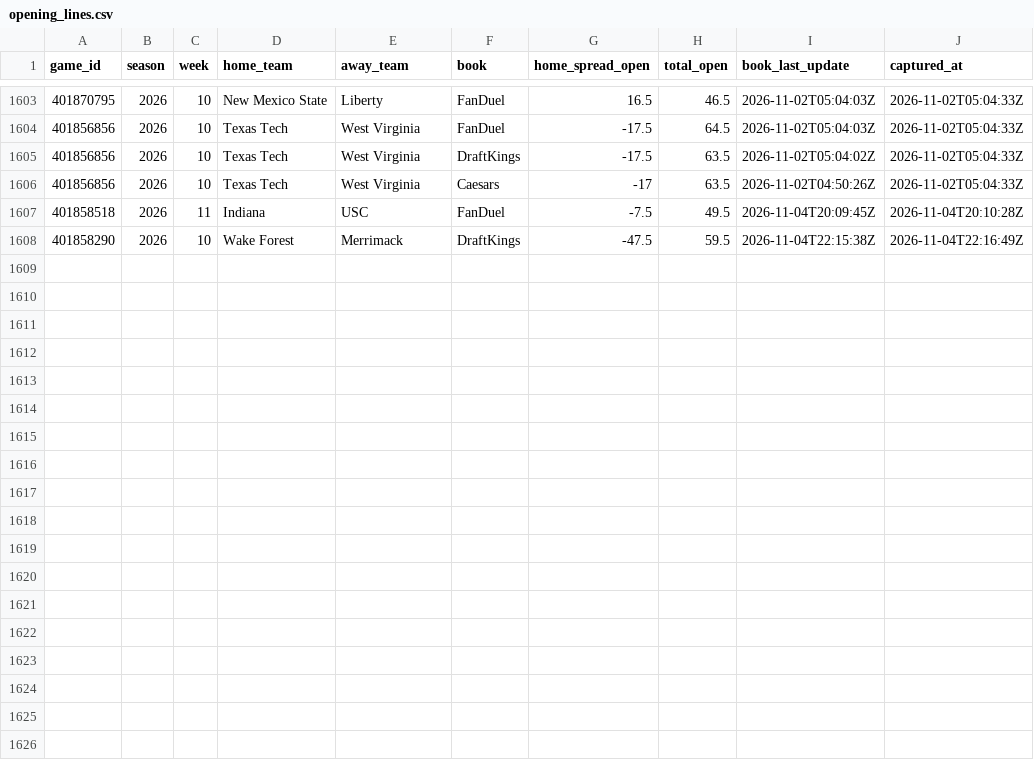
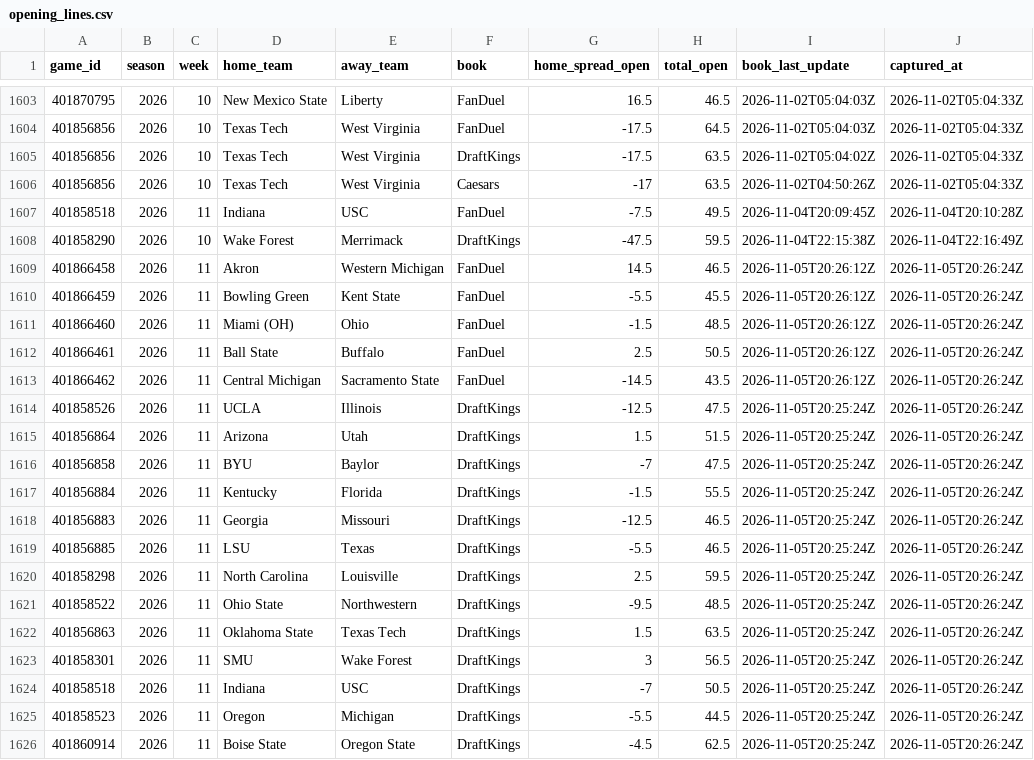
Before and after one commit to lucas-diehl/bet-hub-models, a CSV file: cfb-modeling/data_cache/opening_lines.csv, drawn as a sheet; only a part is shown, gaps mark what is left out.

```diff
--- a/cfb-modeling/data_cache/opening_lines.csv
+++ b/cfb-modeling/data_cache/opening_lines.csv
@@ -1608 +1608,19 @@
 "401858290",2026,10,"Wake Forest","Merrimack","DraftKings",-47.5,59.5,"2026-11-04T22:15:38Z","2026-11-04T22:16:49Z"
+"401866458",2026,11,"Akron","Western Michigan","FanDuel",14.5,46.5,"2026-11-05T20:26:12Z","2026-11-05T20:26:24Z"
+"401866459",2026,11,"Bowling Green","Kent State","FanDuel",-5.5,45.5,"2026-11-05T20:26:12Z","2026-11-05T20:26:24Z"
+"401866460",2026,11,"Miami (OH)","Ohio","FanDuel",-1.5,48.5,"2026-11-05T20:26:12Z","2026-11-05T20:26:24Z"
+"401866461",2026,11,"Ball State","Buffalo","FanDuel",2.5,50.5,"2026-11-05T20:26:12Z","2026-11-05T20:26:24Z"
+"401866462",2026,11,"Central Michigan","Sacramento State","FanDuel",-14.5,43.5,"2026-11-05T20:26:12Z","2026-11-05T20:26:24Z"
+"401858526",2026,11,"UCLA","Illinois","DraftKings",-12.5,47.5,"2026-11-05T20:25:24Z","2026-11-05T20:26:24Z"
+"401856864",2026,11,"Arizona","Utah","DraftKings",1.5,51.5,"2026-11-05T20:25:24Z","2026-11-05T20:26:24Z"
+"401856858",2026,11,"BYU","Baylor","DraftKings",-7,47.5,"2026-11-05T20:25:24Z","2026-11-05T20:26:24Z"
+"401856884",2026,11,"Kentucky","Florida","DraftKings",-1.5,55.5,"2026-11-05T20:25:24Z","2026-11-05T20:26:24Z"
+"401856883",2026,11,"Georgia","Missouri","DraftKings",-12.5,46.5,"2026-11-05T20:25:24Z","2026-11-05T20:26:24Z"
+"401856885",2026,11,"LSU","Texas","DraftKings",-5.5,46.5,"2026-11-05T20:25:24Z","2026-11-05T20:26:24Z"
+"401858298",2026,11,"North Carolina","Louisville","DraftKings",2.5,59.5,"2026-11-05T20:25:24Z","2026-11-05T20:26:24Z"
+"401858522",2026,11,"Ohio State","Northwestern","DraftKings",-9.5,48.5,"2026-11-05T20:25:24Z","2026-11-05T20:26:24Z"
+"401856863",2026,11,"Oklahoma State","Texas Tech","DraftKings",1.5,63.5,"2026-11-05T20:25:24Z","2026-11-05T20:26:24Z"
+"401858301",2026,11,"SMU","Wake Forest","DraftKings",3,56.5,"2026-11-05T20:25:24Z","2026-11-05T20:26:24Z"
+"401858518",2026,11,"Indiana","USC","DraftKings",-7,50.5,"2026-11-05T20:25:24Z","2026-11-05T20:26:24Z"
+"401858523",2026,11,"Oregon","Michigan","DraftKings",-5.5,44.5,"2026-11-05T20:25:24Z","2026-11-05T20:26:24Z"
+"401860914",2026,11,"Boise State","Oregon State","DraftKings",-4.5,62.5,"2026-11-05T20:25:24Z","2026-11-05T20:26:24Z"
```
Also changed, not shown: 9 other files.
